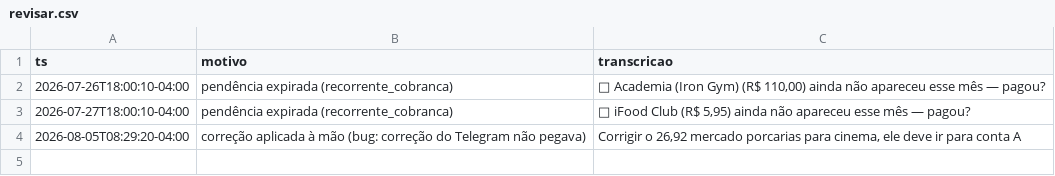
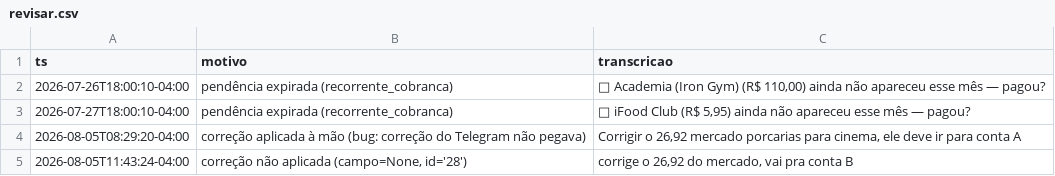
Before and after one commit to igormichalski/financas, a CSV file: revisar.csv, drawn as a sheet.

```diff
--- a/revisar.csv
+++ b/revisar.csv
@@ -4 +4,2 @@ ts,motivo,transcricao
 2026-08-05T08:29:20-04:00,correção aplicada à mão (bug: correção do Telegram não pegava),"Corrigir o 26,92 mercado porcarias para cinema, ele deve ir para conta A"
+2026-08-05T11:43:24-04:00,"correção não aplicada (campo=None, id='28')","corrige o 26,92 do mercado, vai pra conta B"
```
Also changed, not shown: 3 other files.
